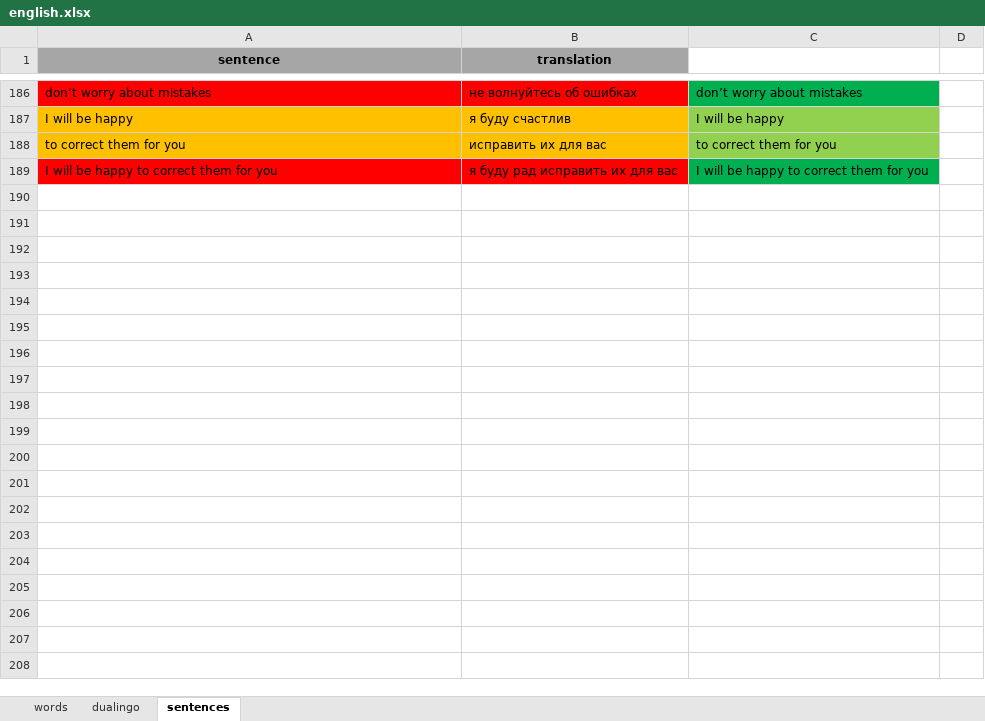
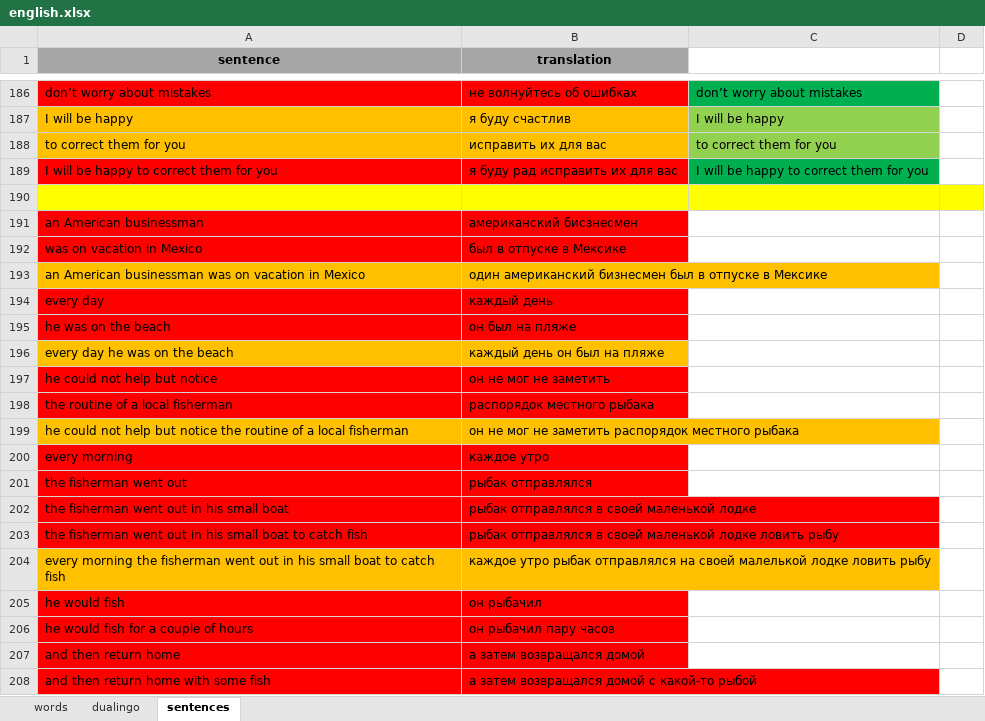
Before and after one commit to spech13/english, an Excel workbook: english.xlsx, sheet sentences, drawn as a sheet; only a part is shown, gaps mark what is left out; values as stored, in another font and other column widths than the file's, no borders; the diff covers the shown part only; the diff names each change by its address in the sheet, - before the commit and + after, or states it on an @@ line.

Commit message:
Add secret of happy life history

```diff
--- a/english.xlsx (sheet sentences)
+++ b/english.xlsx (sheet sentences)
+row 190: (empty)
+row 191: an American businessman | американский бисзнесмен
+row 192: was on vacation in Mexico | был в отпуске в Мексике
+row 193: an American businessman was on vacation in Mexico | один американский бизнесмен был в отпуске в Мексике
+row 194: every day | каждый день
+row 195: he was on the beach | он был на пляже
+row 196: every day he was on the beach | каждый день он был на пляже
+row 197: he could not help but notice | он не мог не заметить
+row 198: the routine of a local fisherman | распорядок местного рыбака
+row 199: he could not help but notice the routine of a local fisherman | он не мог не заметить распорядок местного рыбака
+row 200: every morning | каждое утро
+row 201: the fisherman went out | рыбак отправлялся
+row 202: the fisherman went out in his small boat | рыбак отправлялся в своей маленькой лодке
+row 203: the fisherman went out in his small boat to catch fish | рыбак отправлялся в своей маленькой лодке ловить рыбу
+row 204: every morning the fisherman went out in his small boat to catch fish | каждое утро рыбак отправлялся на своей малелькой лодке ловить рыбу
+row 205: he would fish | он рыбачил
+row 206: he would fish for a couple of hours | он рыбачил пару часов
+row 207: and then return home | а затем возвращался домой
+row 208: and then return home with some fish | а затем возвращался домой с какой-то рыбой
```
Also changed, not shown: 52 added rows elsewhere in this sheet.
